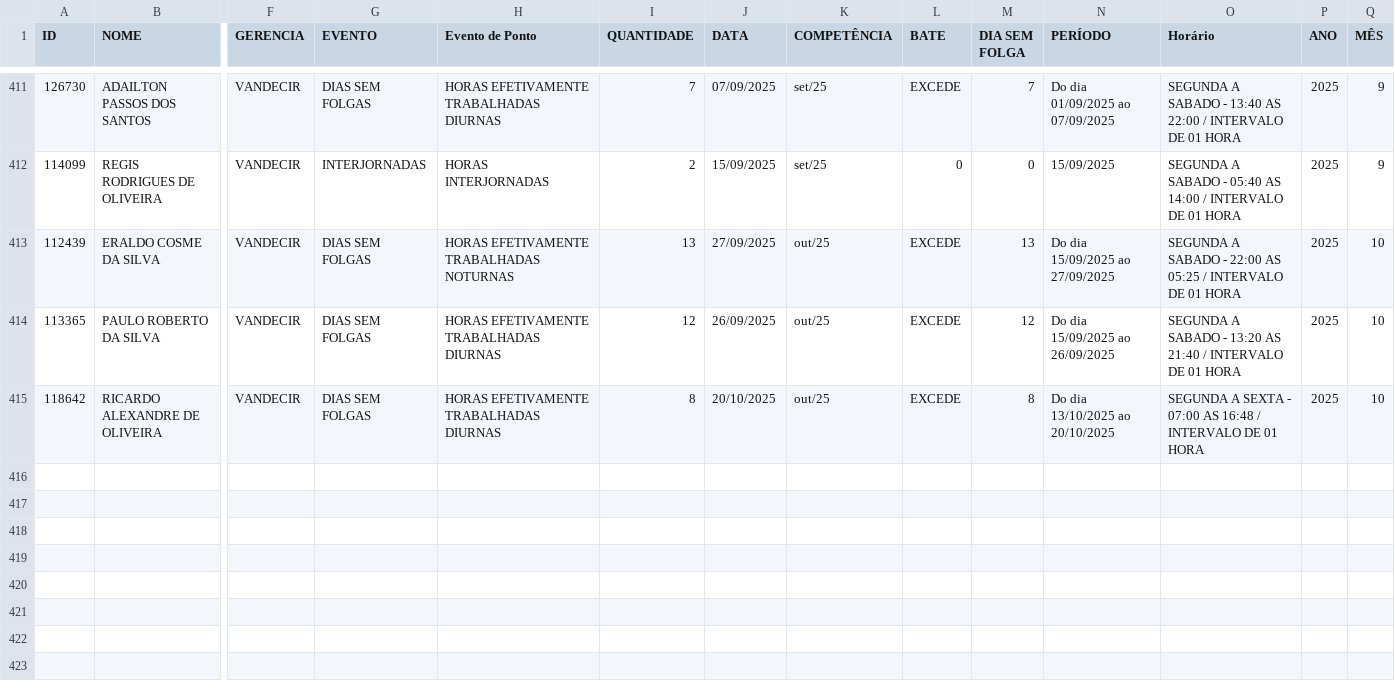
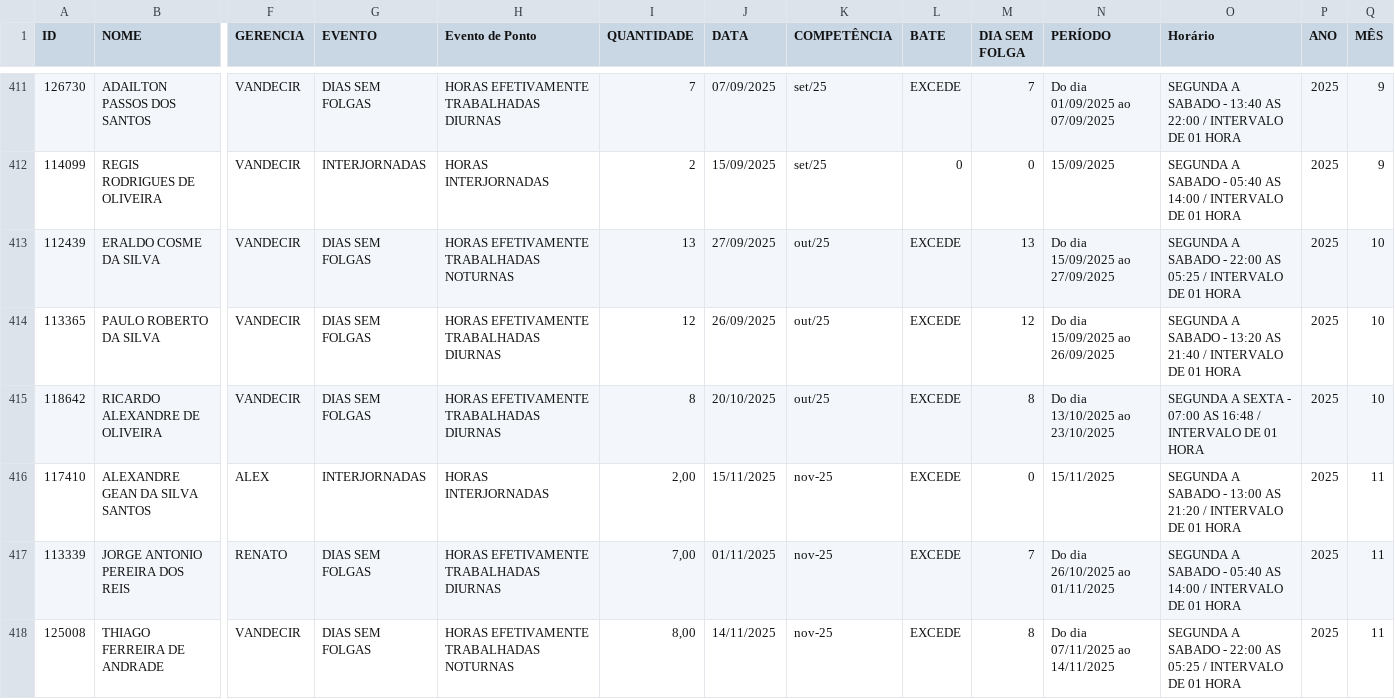
Before and after one commit to Guerreiro015/ALURA2023, a CSV file: SITE EVENTOS CSV/Base.csv, drawn as a sheet; only a part is shown, gaps mark what is left out; rows hold the shown columns only; the diff names each change by its address in the sheet, - before the commit and + after, or states it on an @@ line.

```diff
--- a/SITE EVENTOS CSV/Base.csv
+++ b/SITE EVENTOS CSV/Base.csv
-N415 (PERÍODO): Do dia 13/10/2025 ao 20/10/2025
+N415 (PERÍODO): Do dia 13/10/2025 ao 23/10/2025
+row 416: 117410 | ALEXANDRE GEAN DA SILVA SANTOS | ALEX | INTERJORNADAS | HORAS INTERJORNADAS | 2,00 | 15/11/2025 | nov-25 | EXCEDE | 0 | 15/11/2025 | SEGUNDA A SABADO - 13:00 AS 21:20 / INTERVALO DE 01 HORA | 2025 | 11
+row 417: 113339 | JORGE ANTONIO PEREIRA DOS REIS | RENATO | DIAS SEM FOLGAS | HORAS EFETIVAMENTE TRABALHADAS DIURNAS | 7,00 | 01/11/2025 | nov-25 | EXCEDE | 7 | Do dia 26/10/2025 ao 01/11/2025 | SEGUNDA A SABADO - 05:40 AS 14:00 / INTERVALO DE 01 HORA | 2025 | 11
+row 418: 125008 | THIAGO FERREIRA DE ANDRADE | VANDECIR | DIAS SEM FOLGAS | HORAS EFETIVAMENTE TRABALHADAS NOTURNAS | 8,00 | 14/11/2025 | nov-25 | EXCEDE | 8 | Do dia 07/11/2025 ao 14/11/2025 | SEGUNDA A SABADO - 22:00 AS 05:25 / INTERVALO DE 01 HORA | 2025 | 11
```
Also changed, not shown: SITE EVENTOS CSV/BH_GERAL.csv, 3 other files.
